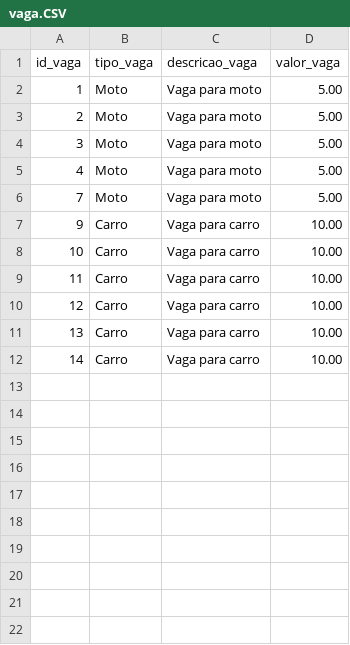
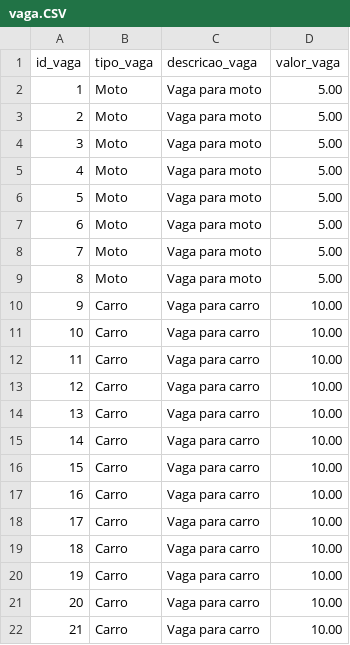
Before and after one commit to isaacgoncod/BCD, a CSV file: aula008/estacionamento01/csv2/vaga.CSV (was aula008/csv/vaga.CSV), drawn as a sheet; the diff names each change by its address in the sheet, - before the commit and + after, or states it on an @@ line.

Commit message:
aula008

```diff
--- a/aula008/csv/vaga.CSV
+++ b/aula008/estacionamento01/csv2/vaga.CSV
+row 6: 5 | Moto | Vaga para moto | 5.00
+row 7: 6 | Moto | Vaga para moto | 5.00
+row 9: 8 | Moto | Vaga para moto | 5.00
+row 16: 15 | Carro | Vaga para carro | 10.00
+row 17: 16 | Carro | Vaga para carro | 10.00
+row 18: 17 | Carro | Vaga para carro | 10.00
+row 19: 18 | Carro | Vaga para carro | 10.00
+row 20: 19 | Carro | Vaga para carro | 10.00
+row 21: 20 | Carro | Vaga para carro | 10.00
+row 22: 21 | Carro | Vaga para carro | 10.00
```
Also changed, not shown: 16 other files.
